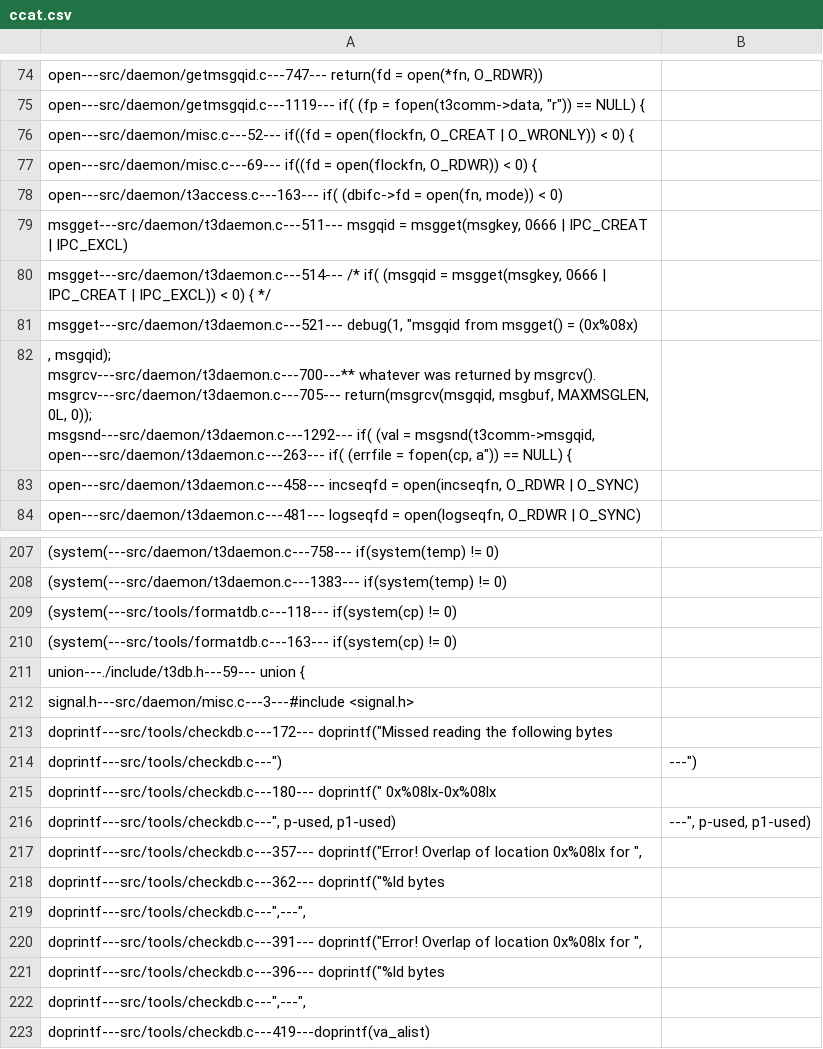
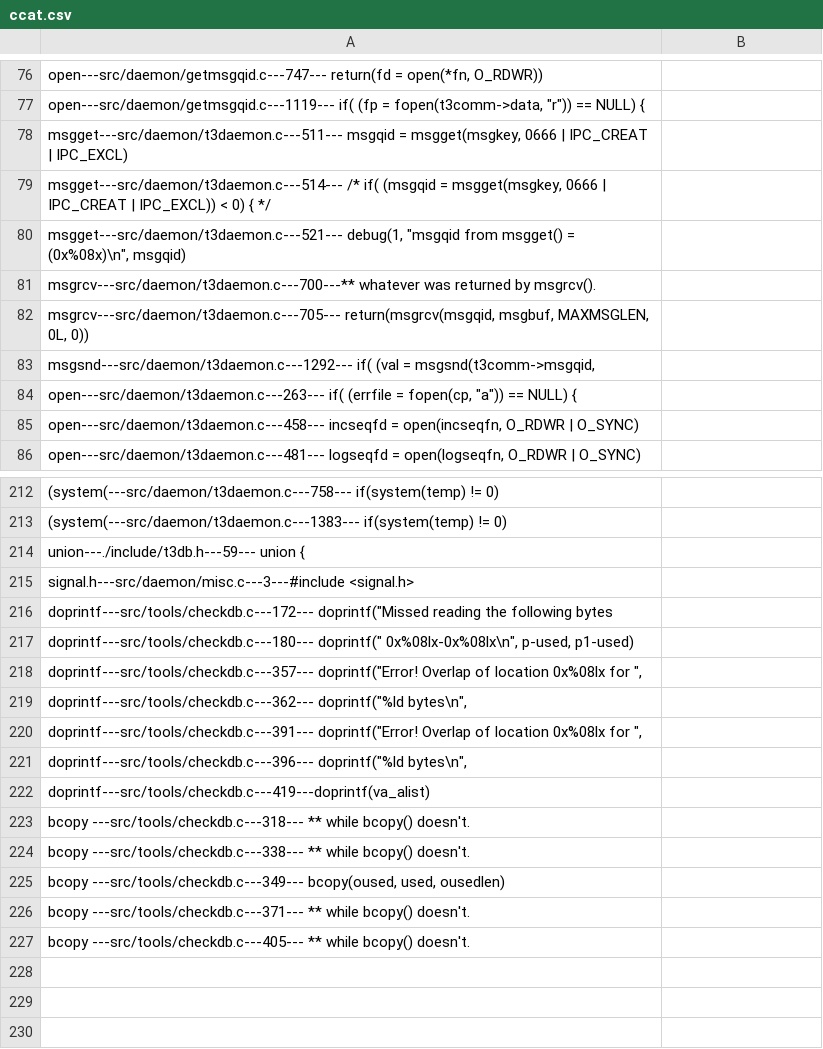
Before and after one commit to zombiefish/countcat, a CSV file: sample_code/ccat.csv, drawn as a sheet; only a part is shown, gaps mark what is left out; the shorter side is filled out with more unchanged rows; removed rows and columns are numbered as before the commit, all else as after; ↵ is a line break in a cell; the diff covers the shown part only; the diff names each change by its address in the sheet, - before the commit and + after, or states it on an @@ line.

```diff
--- a/sample_code/ccat.csv
+++ b/sample_code/ccat.csv
@@ row 76 moved to row 91: open---src/daemon/misc.c---52--- if((fd … @@
@@ row 77 moved to row 92: open---src/daemon/misc.c---69--- if((fd … @@
@@ row 78 moved to row 67: open---src/daemon/t3access.c---163--- if… @@
-A80: …msgget() = (0x%08x)
+A80: …msgget() = (0x%08x)\n", msgqid)
-A81: , msgqid); ↵ msgrcv---src/daemon/t3daemon.c---700---** whatever was returned by msgrcv(). ↵ msgrcv---src/daemon/t3daemon.c---705--- return(msgrcv(msgqid, msgbuf, MAXMSGLEN, 0L, 0)); ↵ msgsnd---src/daemon/t3daemon.c---1292--- if( (val = msgsnd(t3comm->msgqid, ↵ open---src/daemon/t3daemon.c---263--- if( (errfile = fopen(cp, a")) == NULL) {
+A81: msgrcv---src/daemon/t3daemon.c---700---** whatever was returned by msgrcv().
+row 82: msgrcv---src/daemon/t3daemon.c---705--- return(msgrcv(msgqid, msgbuf, MAXMSGLEN, 0L, 0))
+row 83: msgsnd---src/daemon/t3daemon.c---1292--- if( (val = msgsnd(t3comm->msgqid,
+row 84: open---src/daemon/t3daemon.c---263--- if( (errfile = fopen(cp, "a")) == NULL) {
@@ row 209 moved to row 206: (system(---src/tools/formatdb.c---118---… @@
@@ row 210 moved to row 207: (system(---src/tools/formatdb.c---163---… @@
-row 214: doprintf---src/tools/checkdb.c---") | ---")
-A217: doprintf---src/tools/checkdb.c---180--- doprintf(" 0x%08lx-0x%08lx
+A217: doprintf---src/tools/checkdb.c---180--- doprintf(" 0x%08lx-0x%08lx\n", p-used, p1-used)
-row 216: doprintf---src/tools/checkdb.c---", p-used, p1-used) | ---", p-used, p1-used)
-A219: doprintf---src/tools/checkdb.c---362--- doprintf("%ld bytes
+A219: doprintf---src/tools/checkdb.c---362--- doprintf("%ld bytes\n",
-row 219: doprintf---src/tools/checkdb.c---",---",
-A221: doprintf---src/tools/checkdb.c---396--- doprintf("%ld bytes
+A221: doprintf---src/tools/checkdb.c---396--- doprintf("%ld bytes\n",
-row 222: doprintf---src/tools/checkdb.c---",---",
```
Also changed, not shown: 53 moved rows elsewhere in this file, 14 other files.
